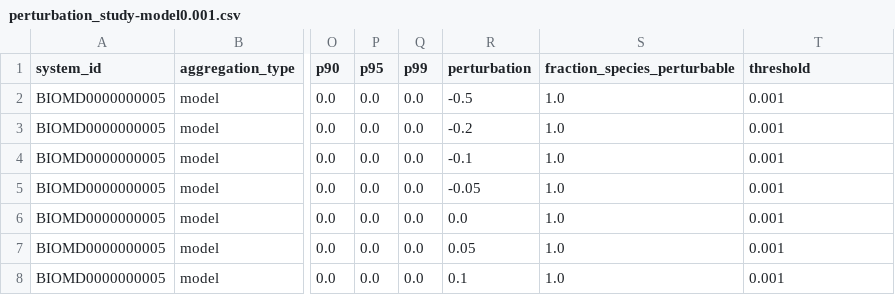
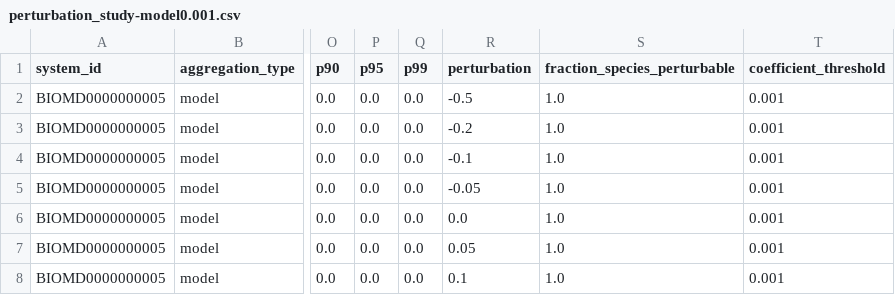
Before and after one commit to ModelEngineering/linearity_analysis, a CSV file: data/perturbation_study-model0.001.csv, drawn as a sheet; only a part is shown, gaps mark what is left out; the diff names each change by its address in the sheet, - before the commit and + after, or states it on an @@ line.

```diff
--- a/data/perturbation_study-model0.001.csv
+++ b/data/perturbation_study-model0.001.csv
-T1: threshold
+T1: coefficient_threshold
```
Also changed, not shown: 3 other files.
